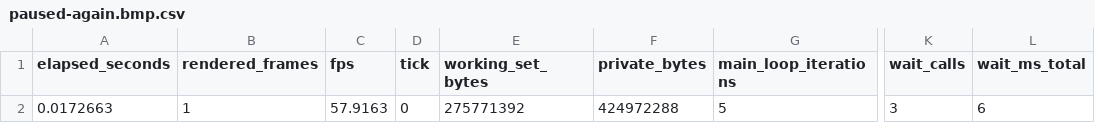
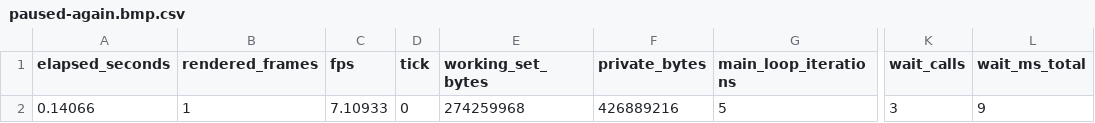
Before and after one commit to elo6371/tf2-demo-player-native, a CSV file: evidence/frame-capture/paused-again.bmp.csv, drawn as a sheet; only a part is shown, gaps mark what is left out; the diff names each change by its address in the sheet, - before the commit and + after, or states it on an @@ line.

```diff
--- a/evidence/frame-capture/paused-again.bmp.csv
+++ b/evidence/frame-capture/paused-again.bmp.csv
-A2 (elapsed_seconds): 0.0172663
+A2 (elapsed_seconds): 0.14066
-C2 (fps): 57.9163
+C2 (fps): 7.10933
-E2 (working_set_bytes): 275771392
+E2 (working_set_bytes): 274259968
-F2 (private_bytes): 424972288
+F2 (private_bytes): 426889216
-L2 (wait_ms_total): 6
+L2 (wait_ms_total): 9
```
Also changed, not shown: evidence/frame-capture/demo.bmp.csv, evidence/frame-capture/paused.bmp.csv, 22 other files.
